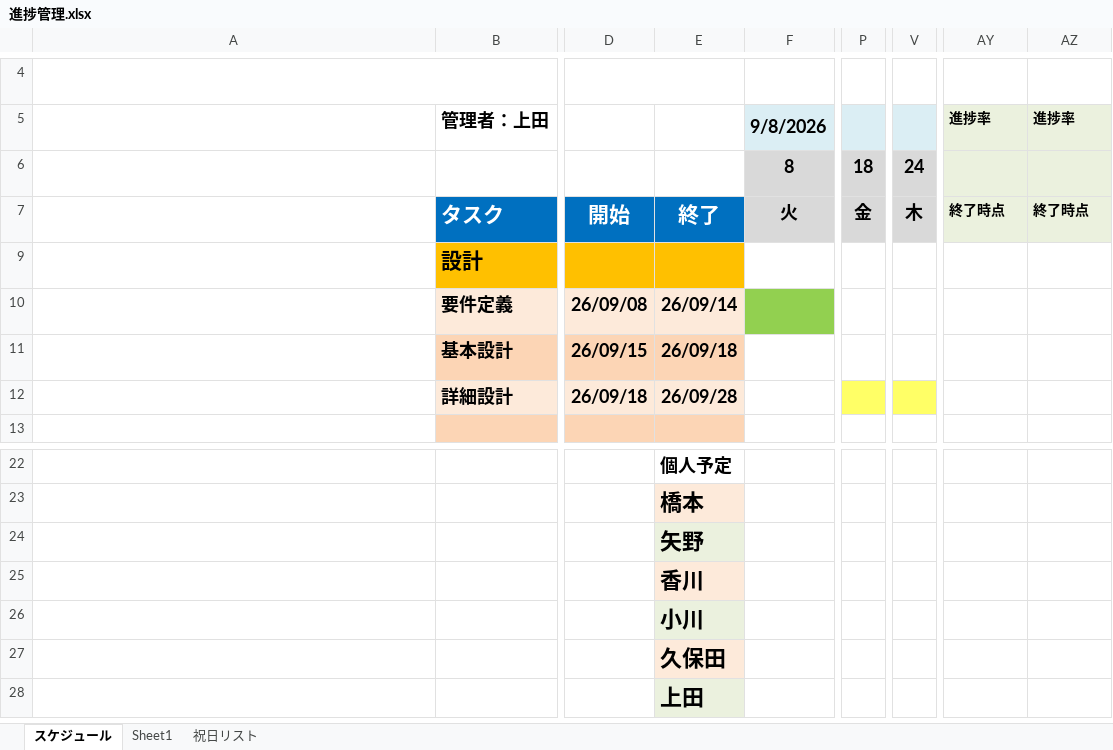
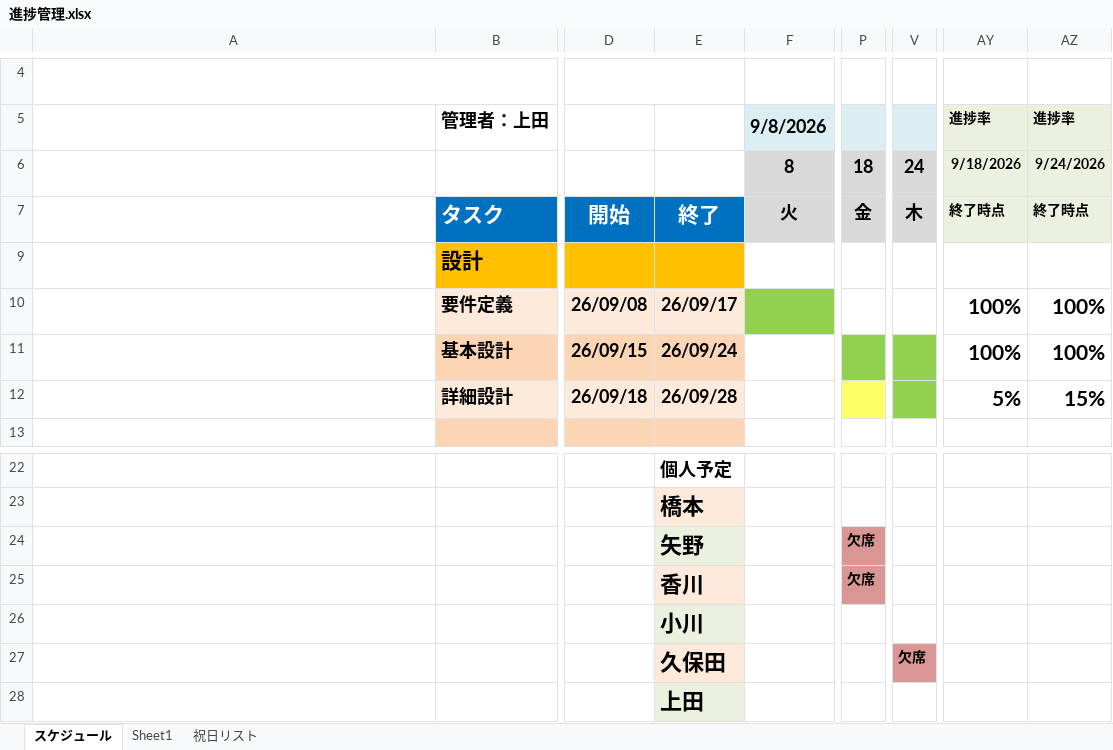
Before and after one commit to kent719000-source/Production, an Excel workbook: アプリケーション企画実習/進捗管理.xlsx, sheet スケジュール, drawn as a sheet; only a part is shown, gaps mark what is left out; long unchanged cells end in …; values as stored, in another font and other column widths than the file's, no borders; conditional formats not drawn; the diff names each change by its address in the sheet, - before the commit and + after, or states it on an @@ line.

Commit message:
ガントチャート更新

```diff
--- a/アプリケーション企画実習/進捗管理.xlsx (sheet スケジュール)
+++ b/アプリケーション企画実習/進捗管理.xlsx (sheet スケジュール)
-AY6: (empty)
+AY6: 9/18/2026
-AZ6: (empty)
+AZ6: 9/24/2026
-E10: 26/09/14
+E10: 26/09/17
-AY10:AY11: (empty)
+AY10:AY11: 100%
-AZ10:AZ11: (empty)
+AZ10:AZ11: 100%
-E11: 26/09/18
+E11: 26/09/24
-P11 fill: none
+P11 fill: #92D050
-V11 fill: none
+V11 fill: #92D050
-V12 fill: #FFFF66
+V12 fill: #92D050
-AY12: (empty)
+AY12: 5%
-AZ12: (empty)
+AZ12: 15%
-P24:P25: (empty)
+P24:P25: 欠席
-P24:P25 fill: none
+P24:P25 fill: #D99694
-V27: (empty)
+V27: 欠席
-V27 fill: none
+V27 fill: #D99694
```
